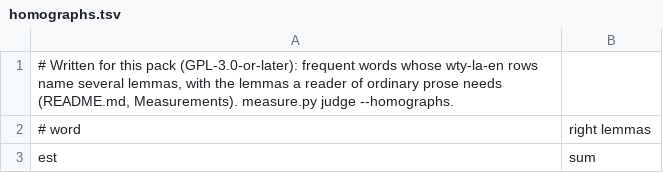
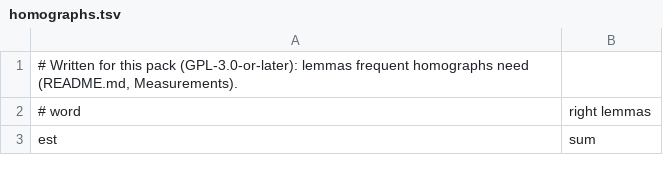
Before and after one commit to bee-san/hoshidicts, a TSV file: languages/la/sources/homographs.tsv, drawn as a sheet; only a part is shown.

```diff
--- a/languages/la/sources/homographs.tsv
+++ b/languages/la/sources/homographs.tsv
@@ -1,2 +1,2 @@
-# Written for this pack (GPL-3.0-or-later): frequent words whose wty-la-en rows name several lemmas, with the lemmas a reader of ordinary prose needs (README.md, Measurements). measure.py judge --homographs.
+# Written for this pack (GPL-3.0-or-later): lemmas frequent homographs need (README.md, Measurements).
 # word	right lemmas
```
Also changed, not shown: languages/la/sources/yomitan-constructed.tsv, 9 other files.
